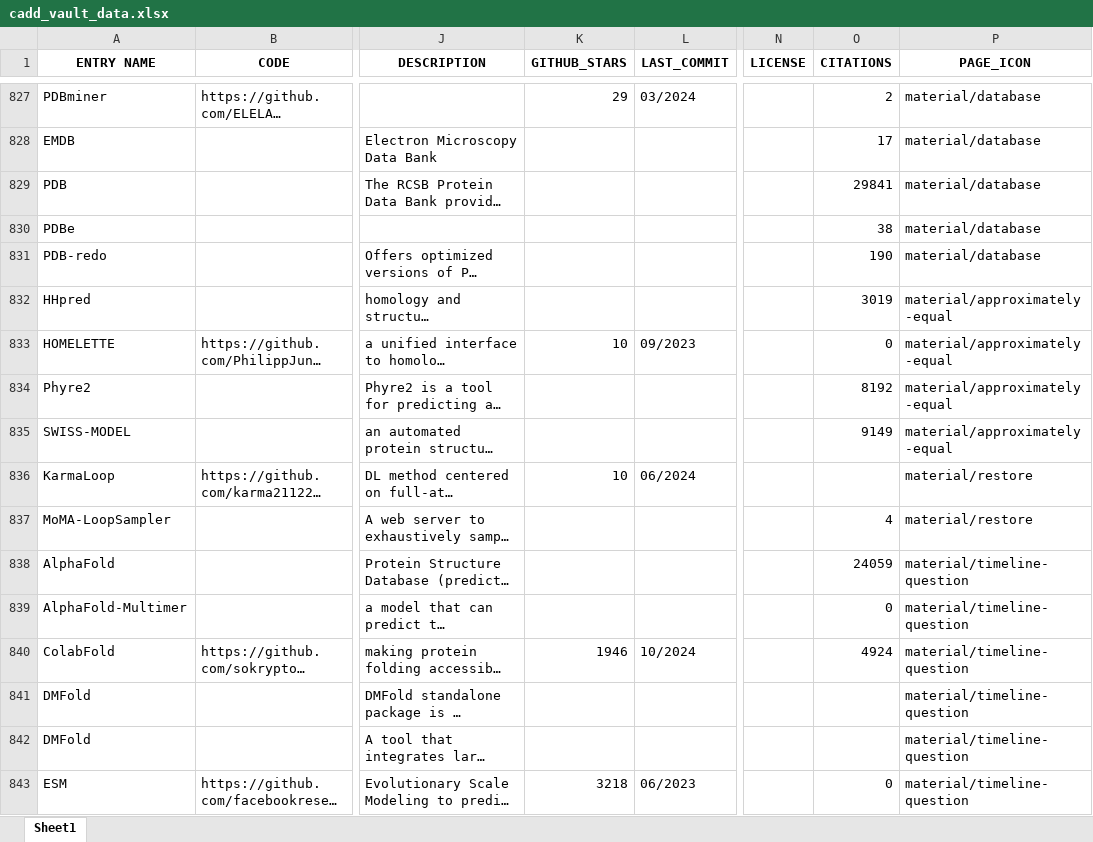
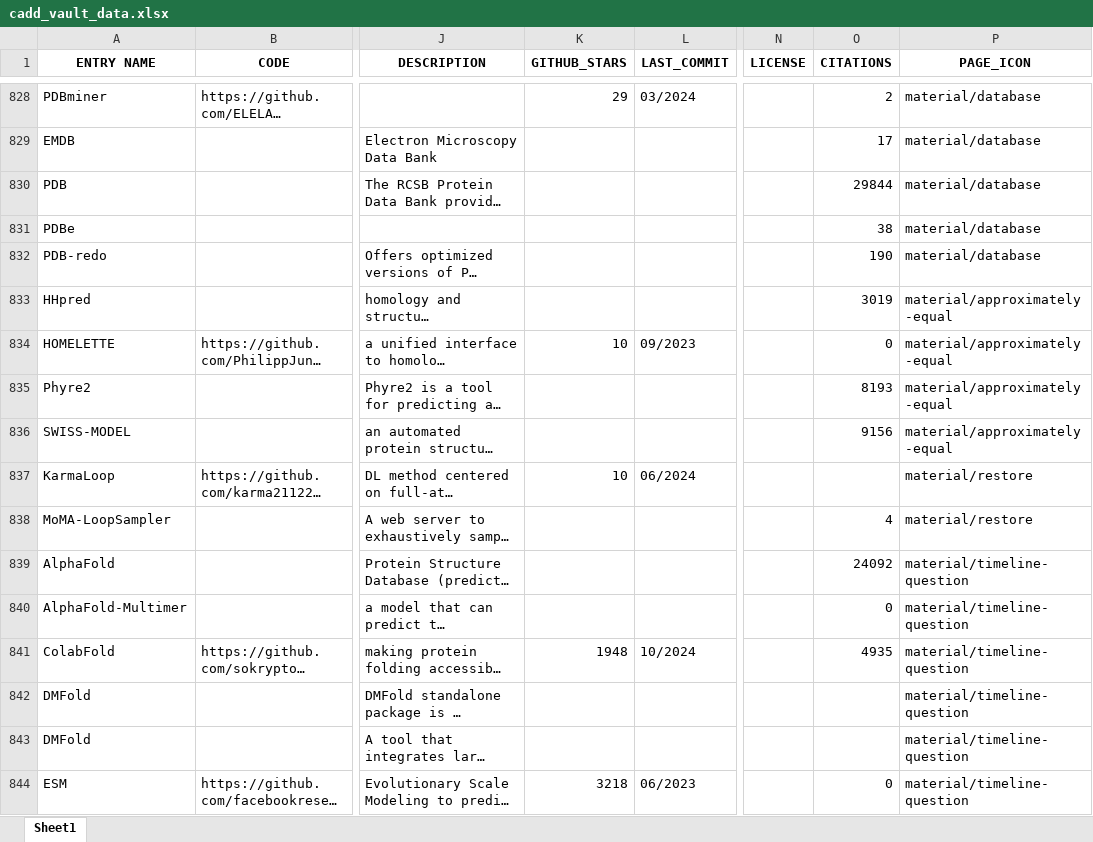
Before and after one commit to DrugBud-Suite/CADD_Vault, an Excel workbook: cadd_vault_data.xlsx, sheet Sheet1, drawn as a sheet; only a part is shown, gaps mark what is left out; long unchanged cells end in …; values as stored, in another font and other column widths than the file's, no borders; addresses are those after the commit; the diff covers the shown part only; the diff names each change by its address in the sheet, - before the commit and + after, or states it on an @@ line.

```diff
--- a/cadd_vault_data.xlsx (sheet Sheet1)
+++ b/cadd_vault_data.xlsx (sheet Sheet1)
-O830 (CITATIONS): 29841
+O830 (CITATIONS): 29844
-O835 (CITATIONS): 8192
+O835 (CITATIONS): 8193
-O836 (CITATIONS): 9149
+O836 (CITATIONS): 9156
-O839 (CITATIONS): 24059
+O839 (CITATIONS): 24092
-K841 (GITHUB_STARS): 1946
+K841 (GITHUB_STARS): 1948
-O841 (CITATIONS): 4924
+O841 (CITATIONS): 4935
```
Also changed, not shown: 1 added row and 160 edited cells elsewhere in this sheet, 3 other files.
